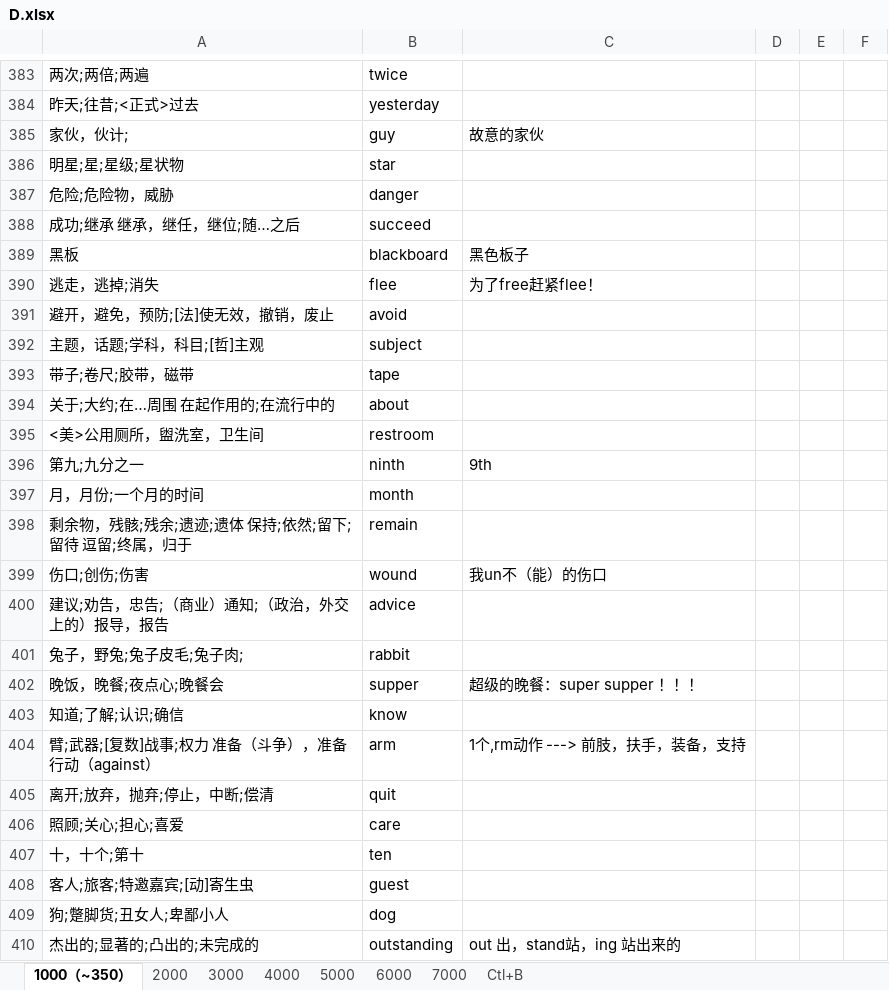
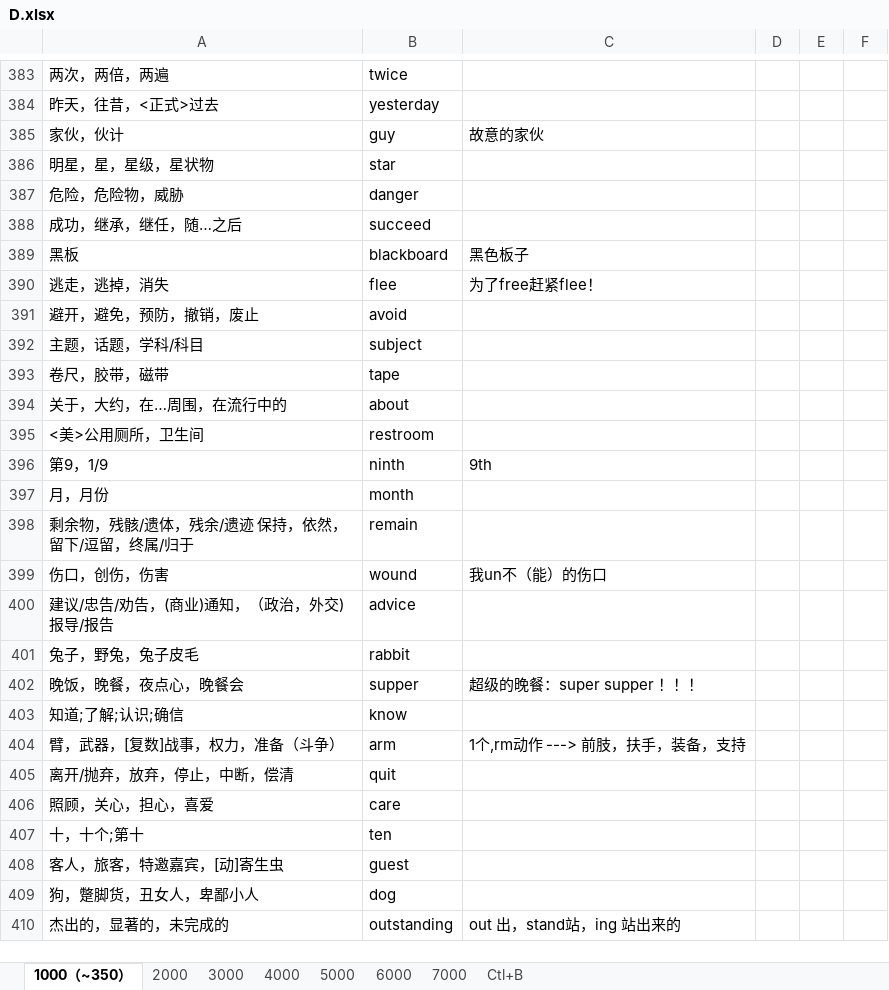
Before and after one commit to Kaylina/Bluevitality, an Excel workbook: Tmp/D.xlsx, sheet 1000（~350）, drawn as a sheet; only a part is shown, gaps mark what is left out; values as stored, in another font and other column widths than the file's, no cell formats; table styles not drawn; the diff covers the shown part only; the diff names each change by its address in the sheet, - before the commit and + after, or states it on an @@ line.

```diff
--- a/Tmp/D.xlsx (sheet 1000（~350）)
+++ b/Tmp/D.xlsx (sheet 1000（~350）)
-A383: 两次;两倍;两遍
+A383: 两次，两倍，两遍
-A384: 昨天;往昔;<正式>过去
+A384: 昨天，往昔，<正式>过去
-A385: 家伙，伙计;
+A385: 家伙，伙计
-A386: 明星;星;星级;星状物
+A386: 明星，星，星级，星状物
-A387: 危险;危险物，威胁
+A387: 危险，危险物，威胁
-A388: 成功;继承 继承，继任，继位;随…之后
+A388: 成功，继承，继任，随…之后
-A390: 逃走，逃掉;消失
+A390: 逃走，逃掉，消失
-A391: 避开，避免，预防;[法]使无效，撤销，废止
+A391: 避开，避免，预防，撤销，废止
-A392: 主题，话题;学科，科目;[哲]主观
+A392: 主题，话题，学科/科目
-A393: 带子;卷尺;胶带，磁带
+A393: 卷尺，胶带，磁带
-A394: 关于;大约;在…周围 在起作用的;在流行中的
+A394: 关于，大约，在…周围，在流行中的
-A395: <美>公用厕所，盥洗室，卫生间
+A395: <美>公用厕所，卫生间
-A396: 第九;九分之一
+A396: 第9，1/9
-A397: 月，月份;一个月的时间
+A397: 月，月份
-A398: 剩余物，残骸;残余;遗迹;遗体 保持;依然;留下;留待 逗留;终属，归于
+A398: 剩余物，残骸/遗体，残余/遗迹 保持，依然，留下/逗留，终属/归于
-A399: 伤口;创伤;伤害
+A399: 伤口，创伤，伤害
-A400: 建议;劝告，忠告;（商业）通知;（政治，外交上的）报导，报告
+A400: 建议/忠告/劝告，(商业)通知，（政治，外交)报导/报告
-A401: 兔子，野兔;兔子皮毛;兔子肉;
+A401: 兔子，野兔，兔子皮毛
-A402: 晚饭，晚餐;夜点心;晚餐会
+A402: 晚饭，晚餐，夜点心，晚餐会
-A404: 臂;武器;[复数]战事;权力 准备（斗争），准备行动（against）
+A404: 臂，武器，[复数]战事，权力，准备（斗争）
-A405: 离开;放弃，抛弃;停止，中断;偿清
+A405: 离开/抛弃，放弃，停止，中断，偿清
-A406: 照顾;关心;担心;喜爱
+A406: 照顾，关心，担心，喜爱
-A408: 客人;旅客;特邀嘉宾;[动]寄生虫
+A408: 客人，旅客，特邀嘉宾，[动]寄生虫
-A409: 狗;蹩脚货;丑女人;卑鄙小人
+A409: 狗，蹩脚货，丑女人，卑鄙小人
-A410: 杰出的;显著的;凸出的;未完成的
+A410: 杰出的，显著的，未完成的
```
Also changed, not shown: 4 added rows, 4 removed rows and 136 edited cells elsewhere in this sheet, cell formats, 2 other files.
